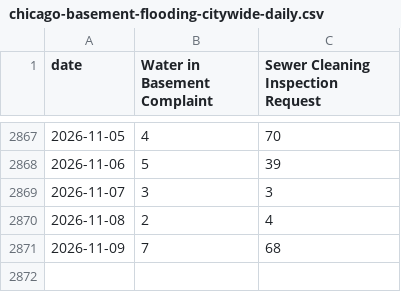
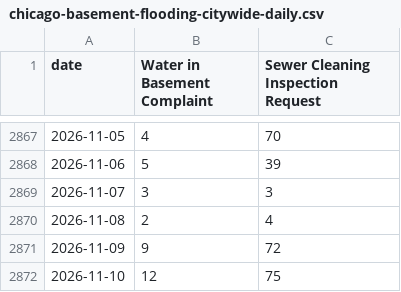
Before and after one commit to proofnotfluff-a11y/Proofnotfluff-pins, a CSV file: docs/chicago-basement-flooding/chicago-basement-flooding-citywide-daily.csv, drawn as a sheet; only a part is shown, gaps mark what is left out.

Commit message:
Chicago basement flooding calls data 2026-11-11

```diff
--- a/docs/chicago-basement-flooding/chicago-basement-flooding-citywide-daily.csv
+++ b/docs/chicago-basement-flooding/chicago-basement-flooding-citywide-daily.csv
@@ -2870,2 +2870,3 @@ date,Water in Basement Complaint,Sewer Cleaning Inspection Request
 2026-11-08,2,4
-2026-11-09,7,68
+2026-11-09,9,72
+2026-11-10,12,75
```
Also changed, not shown: docs/chicago-basement-flooding/chicago-basement-flooding-by-area-month.csv, 4 other files.
